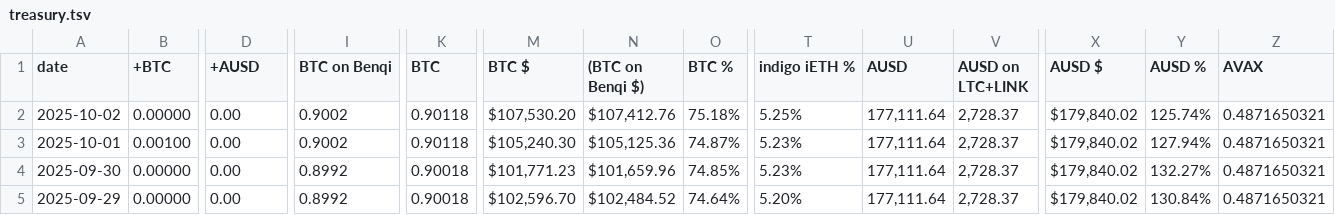
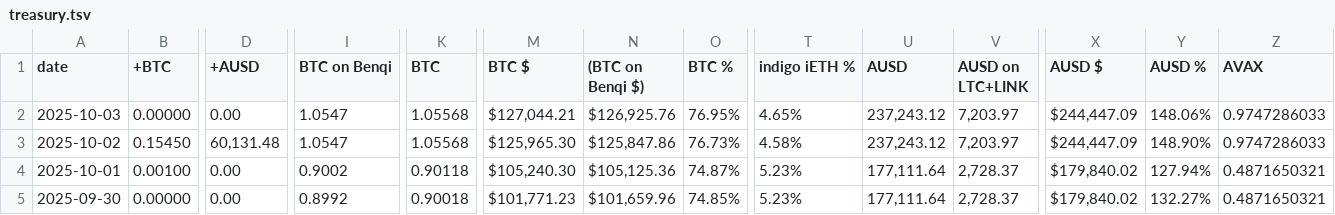
Before and after one commit to logicalgraphs/logicalgraphs.github.io, a TSV file: data/treasury.tsv, drawn as a sheet; only a part is shown, gaps mark what is left out; the shorter side is filled out with more unchanged rows; addresses are those after the commit; rows hold the shown columns only; the diff covers the shown part only; the diff names each change by its address in the sheet, - before the commit and + after, or states it on an @@ line.

```diff
--- a/data/treasury.tsv
+++ b/data/treasury.tsv
+row 2: 2025-10-03 | 0.00000 | 0.00 | 1.0547 | 1.05568 | $127,044.21 | $126,925.76 | 76.95% | 4.65% | 237,243.12 | 7,203.97 | $244,447.09 | 148.06% | 0.9747286033
-B3 (+BTC): 0.00000
+B3 (+BTC): 0.15450
-D3 (+AUSD): 0.00
+D3 (+AUSD): 60,131.48
-I3 (BTC on Benqi): 0.9002
+I3 (BTC on Benqi): 1.0547
-K3 (BTC): 0.90118
+K3 (BTC): 1.05568
-M3 (BTC $): $107,530.20
+M3 (BTC $): $125,965.30
-N3 ((BTC on Benqi $)): $107,412.76
+N3 ((BTC on Benqi $)): $125,847.86
-O3 (BTC %): 75.18%
+O3 (BTC %): 76.73%
-T3 (indigo iETH %): 5.25%
+T3 (indigo iETH %): 4.58%
-U3 (AUSD): 177,111.64
+U3 (AUSD): 237,243.12
-V3 (AUSD on LTC+LINK): 2,728.37
+V3 (AUSD on LTC+LINK): 7,203.97
-X3 (AUSD $): $179,840.02
+X3 (AUSD $): $244,447.09
-Y3 (AUSD %): 125.74%
+Y3 (AUSD %): 148.90%
-Z3 (AVAX): 0.4871650321
+Z3 (AVAX): 0.9747286033
```
Also changed, not shown: 15 edited cells elsewhere in this file, data/assets.tsv, data/vault.tsv, 1 other file.
